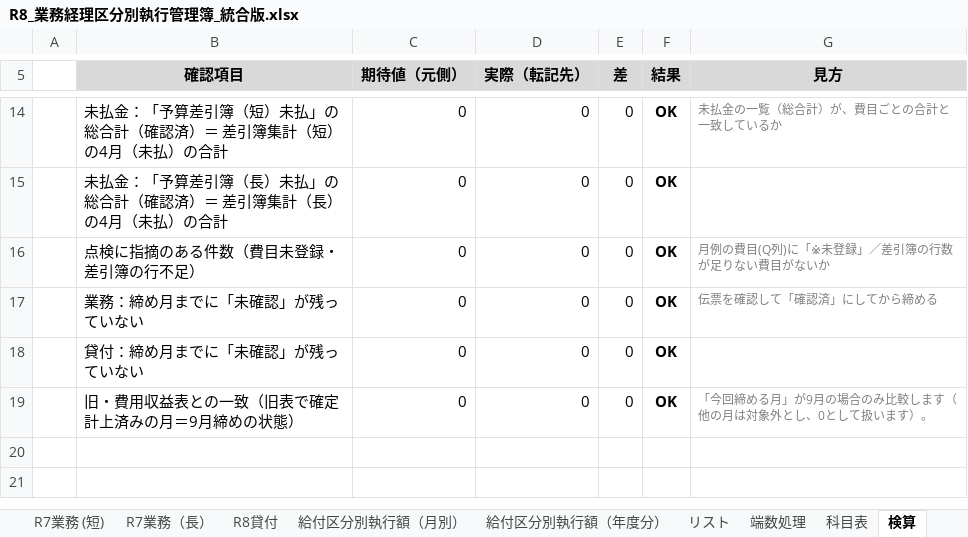
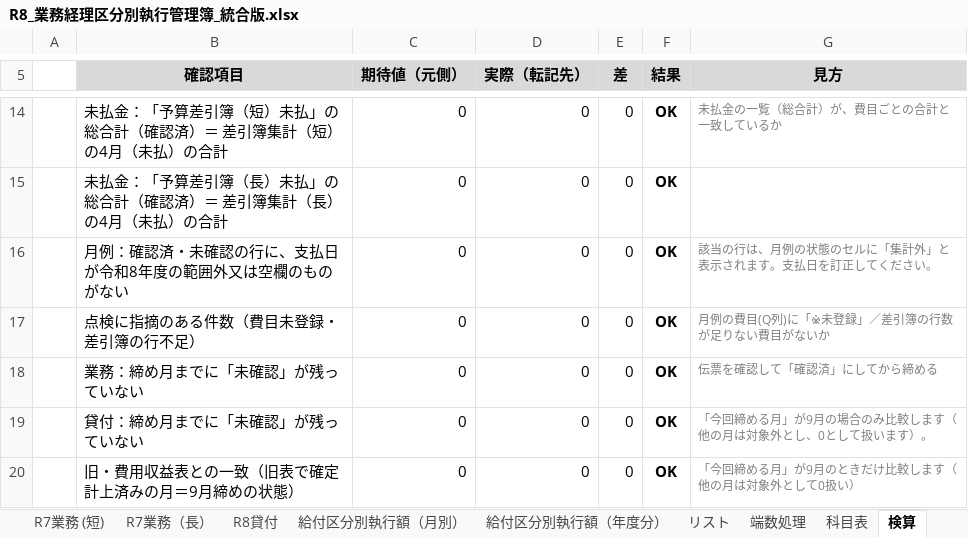
Before and after one commit to iidodo-com/iidodo, an Excel workbook: 費用収益表_統合版/R8_業務経理区分別執行管理簿_統合版.xlsx, sheet 検算, drawn as a sheet; only a part is shown, gaps mark what is left out; values as stored, in another font and other column widths than the file's, no borders; conditional formats not drawn; addresses are those after the commit; the diff names each change by its address in the sheet, - before the commit and + after, or states it on an @@ line.

```diff
--- a/費用収益表_統合版/R8_業務経理区分別執行管理簿_統合版.xlsx (sheet 検算)
+++ b/費用収益表_統合版/R8_業務経理区分別執行管理簿_統合版.xlsx (sheet 検算)
+row 16:  | 月例：確認済・未確認の行に、支払日が令和8年度の範囲外又は空欄のものがない | 0 | 0 | 0 | OK | 該当の行は、月例の状態のセルに「集計外」と表示されます。支払日を訂正してください。
-G19 (見方): (empty)
+G19 (見方): 「今回締める月」が9月の場合のみ比較します（他の月は対象外とし、0として扱います）。
-G20 (見方): 「今回締める月」が9月の場合のみ比較します（他の月は対象外とし、0として扱います）。
+G20 (見方): 「今回締める月」が9月のときだけ比較します（他の月は対象外として0扱い）
```
Also changed, not shown: sheet 月次締め, formulas that keep their value, 1 other file.
